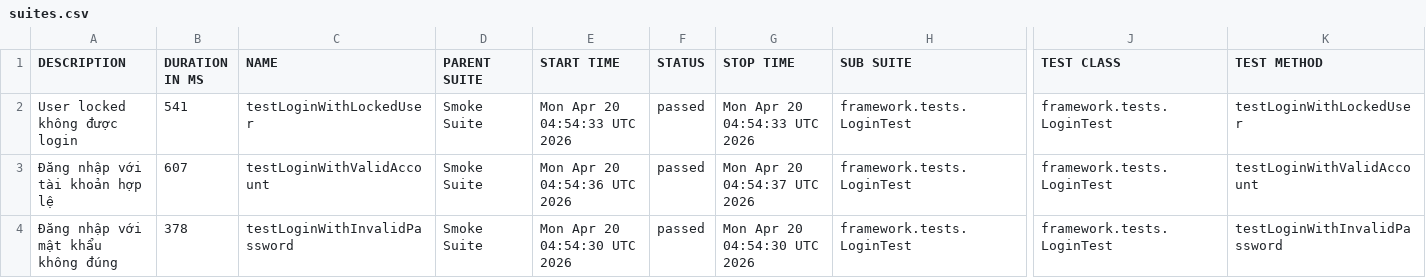
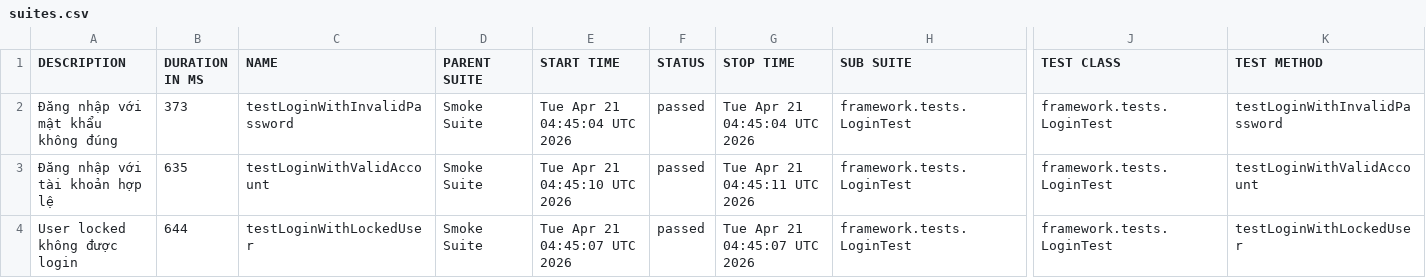
Before and after one commit to maiphun1412/selenium-framework, a CSV file: data/suites.csv, drawn as a sheet; only a part is shown, gaps mark what is left out; the diff names each change by its address in the sheet, - before the commit and + after, or states it on an @@ line.

```diff
--- a/data/suites.csv
+++ b/data/suites.csv
-A2 (DESCRIPTION): User locked không được login
+A2 (DESCRIPTION): Đăng nhập với mật khẩu không đúng
-B2 (DURATION IN MS): 541
+B2 (DURATION IN MS): 373
-C2 (NAME): testLoginWithLockedUser
+C2 (NAME): testLoginWithInvalidPassword
-E2 (START TIME): Mon Apr 20 04:54:33 UTC 2026
+E2 (START TIME): Tue Apr 21 04:45:04 UTC 2026
-G2 (STOP TIME): Mon Apr 20 04:54:33 UTC 2026
+G2 (STOP TIME): Tue Apr 21 04:45:04 UTC 2026
-K2 (TEST METHOD): testLoginWithLockedUser
+K2 (TEST METHOD): testLoginWithInvalidPassword
-B3 (DURATION IN MS): 607
+B3 (DURATION IN MS): 635
-E3 (START TIME): Mon Apr 20 04:54:36 UTC 2026
+E3 (START TIME): Tue Apr 21 04:45:10 UTC 2026
-G3 (STOP TIME): Mon Apr 20 04:54:37 UTC 2026
+G3 (STOP TIME): Tue Apr 21 04:45:11 UTC 2026
-A4 (DESCRIPTION): Đăng nhập với mật khẩu không đúng
+A4 (DESCRIPTION): User locked không được login
-B4 (DURATION IN MS): 378
+B4 (DURATION IN MS): 644
-C4 (NAME): testLoginWithInvalidPassword
+C4 (NAME): testLoginWithLockedUser
-E4 (START TIME): Mon Apr 20 04:54:30 UTC 2026
+E4 (START TIME): Tue Apr 21 04:45:07 UTC 2026
-G4 (STOP TIME): Mon Apr 20 04:54:30 UTC 2026
+G4 (STOP TIME): Tue Apr 21 04:45:07 UTC 2026
-K4 (TEST METHOD): testLoginWithInvalidPassword
+K4 (TEST METHOD): testLoginWithLockedUser
```
Also changed, not shown: data/behaviors.csv, 33 other files.
